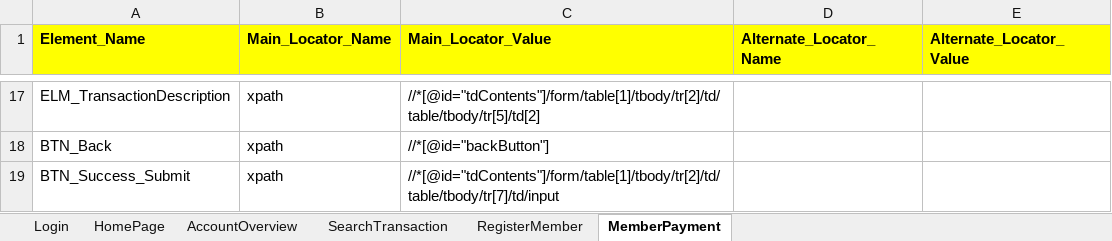
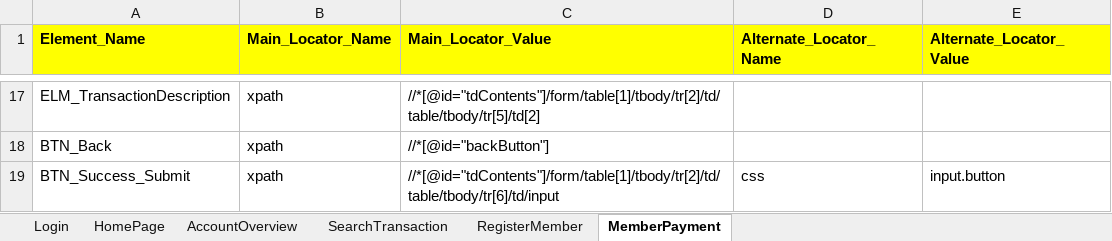
Before and after one commit to mohit-vora/HybridSeleniumTestFramework, an Excel workbook: Resources/AMap.xlsx, sheet MemberPayment, drawn as a sheet; only a part is shown, gaps mark what is left out; values as stored, in another font and other column widths than the file's, no borders; the diff names each change by its address in the sheet, - before the commit and + after, or states it on an @@ line.

```diff
--- a/Resources/AMap.xlsx (sheet MemberPayment)
+++ b/Resources/AMap.xlsx (sheet MemberPayment)
-C19 (Main_Locator_Value): //*[@id="tdContents"]/form/table[1]/tbody/tr[2]/td/table/tbody/tr[7]/td/input
+C19 (Main_Locator_Value): //*[@id="tdContents"]/form/table[1]/tbody/tr[2]/td/table/tbody/tr[6]/td/input
-D19 (Alternate_Locator_Name): (empty)
+D19 (Alternate_Locator_Name): css
-E19 (Alternate_Locator_Value): (empty)
+E19 (Alternate_Locator_Value): input.button
```
Also changed, not shown: sheet SearchTransaction, Resources/TestCaseSheet.xlsx, 6 other files.
